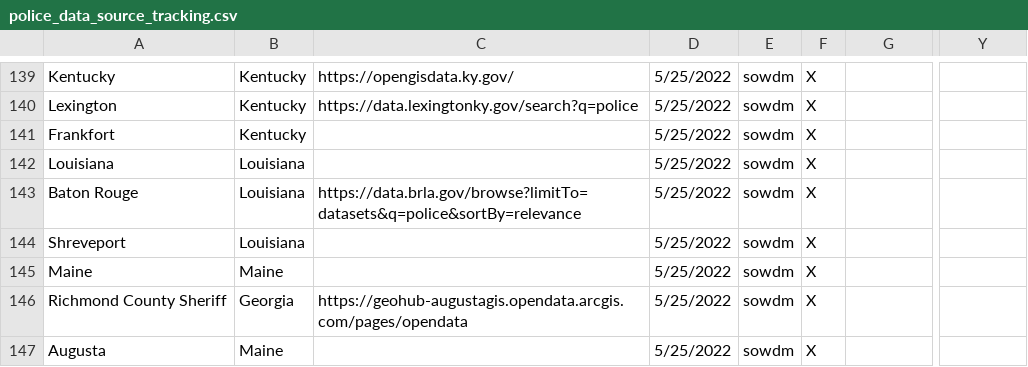
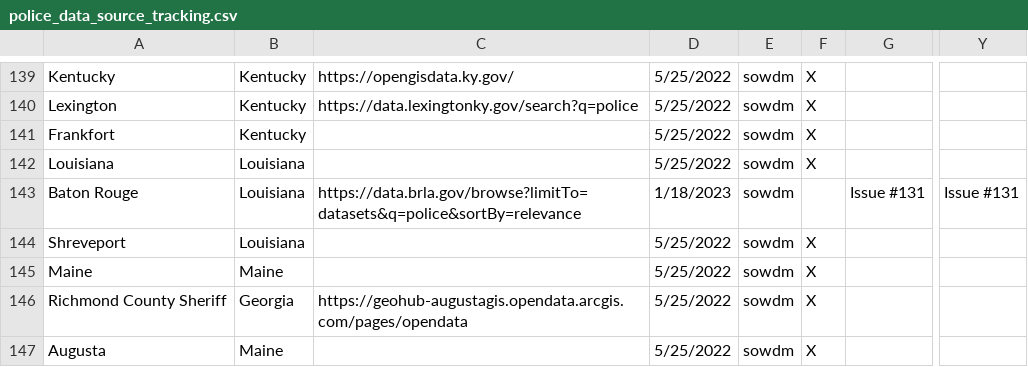
Before and after one commit to openpolicedata/opd-data, a CSV file: police_data_source_tracking.csv, drawn as a sheet; only a part is shown, gaps mark what is left out; the diff covers the shown part only; the diff names each change by its address in the sheet, - before the commit and + after, or states it on an @@ line.

```diff
--- a/police_data_source_tracking.csv
+++ b/police_data_source_tracking.csv
-D143: 5/25/2022
+D143: 1/18/2023
-F143: X
+F143: (empty)
-G143: (empty)
+G143: Issue #131
-Y143: (empty)
+Y143: Issue #131
```
Also changed, not shown: 18 added rows and 34 edited cells elsewhere in this file, 1 other file.
